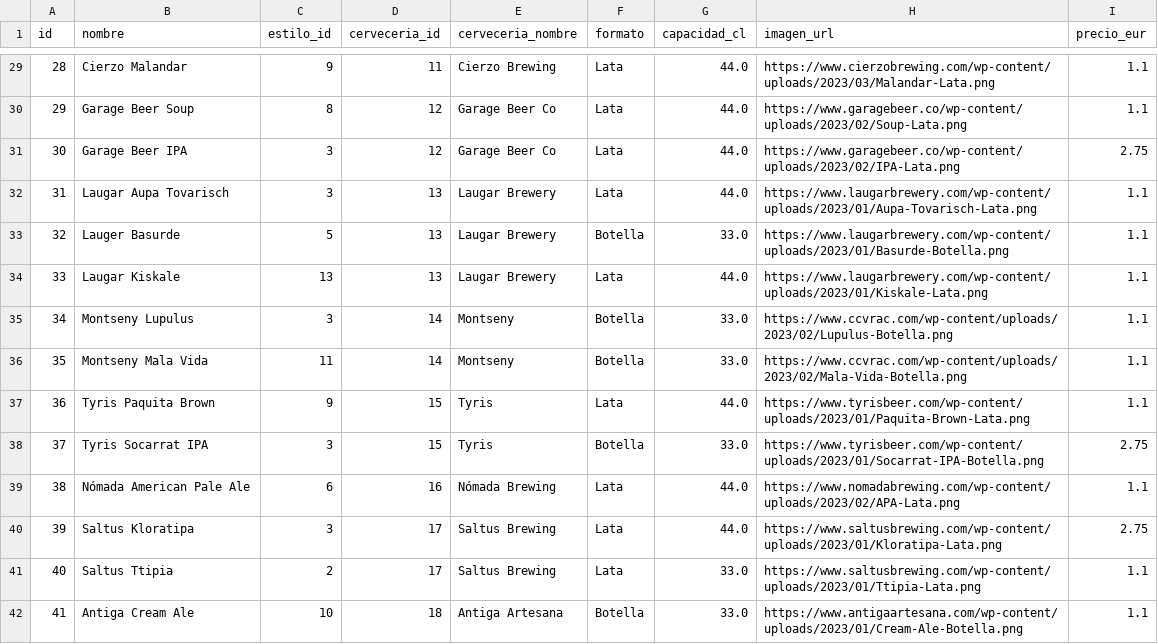
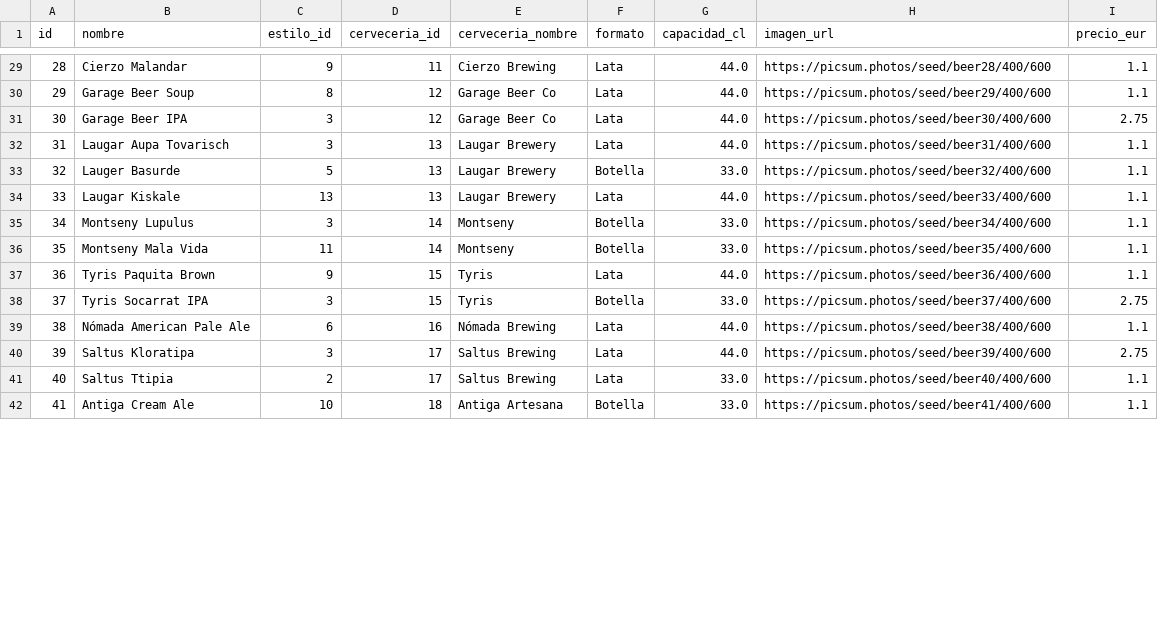
Before and after one commit to Javivu748/Cerveceria_tio_mingo, a CSV file: cerveza/database/data/cervezas.csv, drawn as a sheet; only a part is shown, gaps mark what is left out; the diff covers the shown part only.

```diff
--- a/cerveza/database/data/cervezas.csv
+++ b/cerveza/database/data/cervezas.csv
@@ -29,14 +29,14 @@ id,nombre,estilo_id,cerveceria_id,cerveceria_nombre,formato,capacidad_cl,imagen_
-28,Cierzo Malandar,9,11,Cierzo Brewing,Lata,44.0,https://www.cierzobrewing.com/wp-content/uploads/2023/03/Malandar-Lata.png,1.1
-29,Garage Beer Soup,8,12,Garage Beer Co,Lata,44.0,https://www.garagebeer.co/wp-content/uploads/2023/02/Soup-Lata.png,1.1
-30,Garage Beer IPA,3,12,Garage Beer Co,Lata,44.0,https://www.garagebeer.co/wp-content/uploads/2023/02/IPA-Lata.png,2.75
-31,Laugar Aupa Tovarisch,3,13,Laugar Brewery,Lata,44.0,https://www.laugarbrewery.com/wp-content/uploads/2023/01/Aupa-Tovarisch-Lata.png,1.1
-32,Lauger Basurde,5,13,Laugar Brewery,Botella,33.0,https://www.laugarbrewery.com/wp-content/uploads/2023/01/Basurde-Botella.png,1.1
-33,Laugar Kiskale,13,13,Laugar Brewery,Lata,44.0,https://www.laugarbrewery.com/wp-content/uploads/2023/01/Kiskale-Lata.png,1.1
-34,Montseny Lupulus,3,14,Montseny,Botella,33.0,https://www.ccvrac.com/wp-content/uploads/2023/02/Lupulus-Botella.png,1.1
-35,Montseny Mala Vida,11,14,Montseny,Botella,33.0,https://www.ccvrac.com/wp-content/uploads/2023/02/Mala-Vida-Botella.png,1.1
-36,Tyris Paquita Brown,9,15,Tyris,Lata,44.0,https://www.tyrisbeer.com/wp-content/uploads/2023/01/Paquita-Brown-Lata.png,1.1
-37,Tyris Socarrat IPA,3,15,Tyris,Botella,33.0,https://www.tyrisbeer.com/wp-content/uploads/2023/01/Socarrat-IPA-Botella.png,2.75
-38,Nómada American Pale Ale,6,16,Nómada Brewing,Lata,44.0,https://www.nomadabrewing.com/wp-content/uploads/2023/02/APA-Lata.png,1.1
-39,Saltus Kloratipa,3,17,Saltus Brewing,Lata,44.0,https://www.saltusbrewing.com/wp-content/uploads/2023/01/Kloratipa-Lata.png,2.75
-40,Saltus Ttipia,2,17,Saltus Brewing,Lata,33.0,https://www.saltusbrewing.com/wp-content/uploads/2023/01/Ttipia-Lata.png,1.1
-41,Antiga Cream Ale,10,18,Antiga Artesana,Botella,33.0,https://www.antigaartesana.com/wp-content/uploads/2023/01/Cream-Ale-Botella.png,1.1
+28,Cierzo Malandar,9,11,Cierzo Brewing,Lata,44.0,https://picsum.photos/seed/beer28/400/600,1.1
+29,Garage Beer Soup,8,12,Garage Beer Co,Lata,44.0,https://picsum.photos/seed/beer29/400/600,1.1
+30,Garage Beer IPA,3,12,Garage Beer Co,Lata,44.0,https://picsum.photos/seed/beer30/400/600,2.75
+31,Laugar Aupa Tovarisch,3,13,Laugar Brewery,Lata,44.0,https://picsum.photos/seed/beer31/400/600,1.1
+32,Lauger Basurde,5,13,Laugar Brewery,Botella,33.0,https://picsum.photos/seed/beer32/400/600,1.1
+33,Laugar Kiskale,13,13,Laugar Brewery,Lata,44.0,https://picsum.photos/seed/beer33/400/600,1.1
+34,Montseny Lupulus,3,14,Montseny,Botella,33.0,https://picsum.photos/seed/beer34/400/600,1.1
+35,Montseny Mala Vida,11,14,Montseny,Botella,33.0,https://picsum.photos/seed/beer35/400/600,1.1
+36,Tyris Paquita Brown,9,15,Tyris,Lata,44.0,https://picsum.photos/seed/beer36/400/600,1.1
+37,Tyris Socarrat IPA,3,15,Tyris,Botella,33.0,https://picsum.photos/seed/beer37/400/600,2.75
+38,Nómada American Pale Ale,6,16,Nómada Brewing,Lata,44.0,https://picsum.photos/seed/beer38/400/600,1.1
+39,Saltus Kloratipa,3,17,Saltus Brewing,Lata,44.0,https://picsum.photos/seed/beer39/400/600,2.75
+40,Saltus Ttipia,2,17,Saltus Brewing,Lata,33.0,https://picsum.photos/seed/beer40/400/600,1.1
+41,Antiga Cream Ale,10,18,Antiga Artesana,Botella,33.0,https://picsum.photos/seed/beer41/400/600,1.1
```
Also changed, not shown: 66 edited cells elsewhere in this file, cerveza/database/data/cervecerias.csv, 7 other files.
